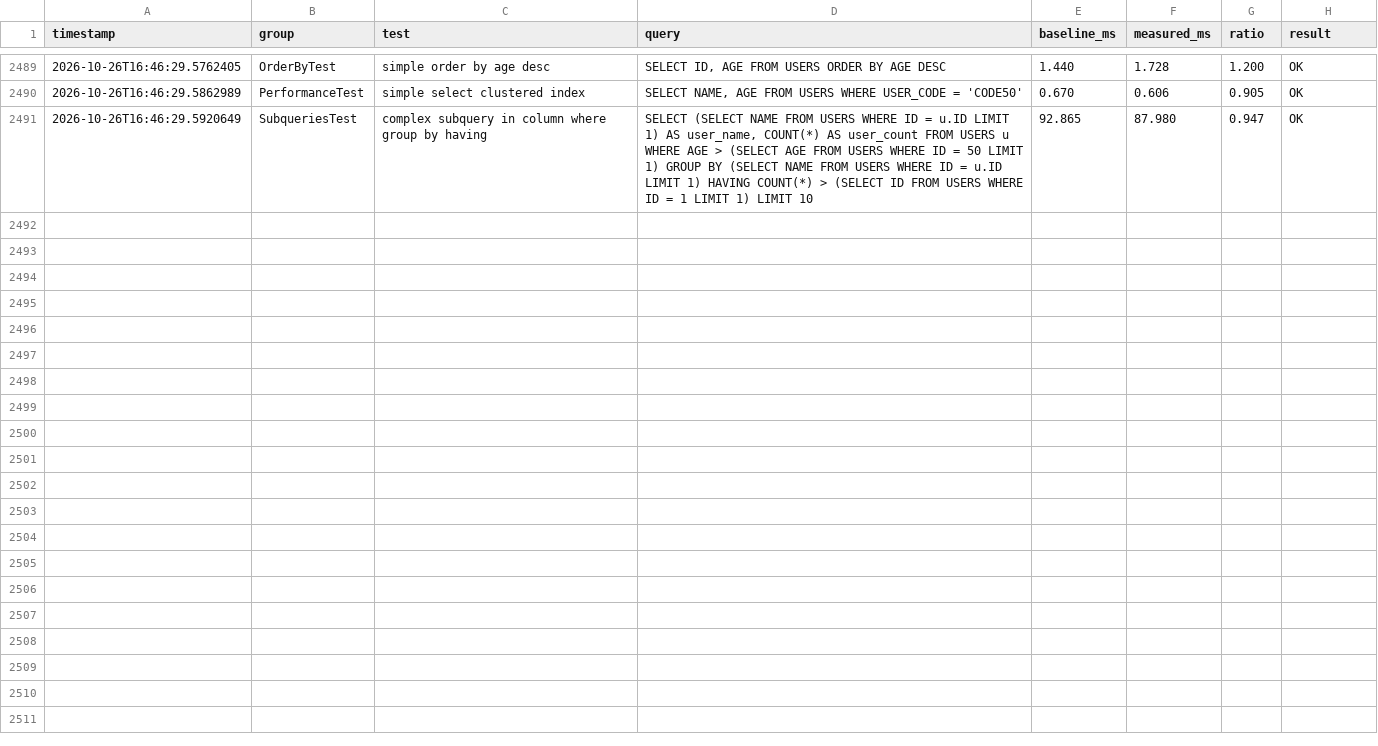
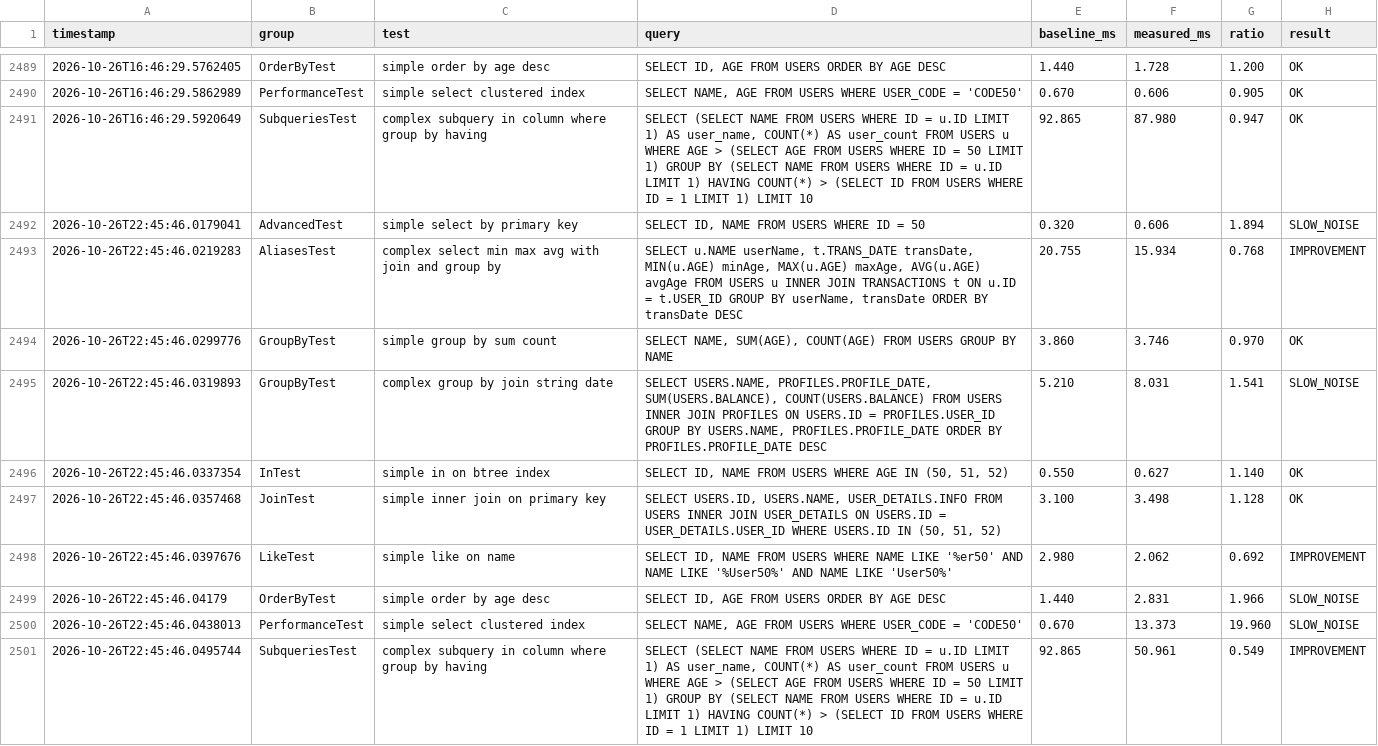
Before and after one commit to Reider85/dieseldb, a CSV file: analytics/performance_history.csv, drawn as a sheet; only a part is shown, gaps mark what is left out; the diff names each change by its address in the sheet, - before the commit and + after, or states it on an @@ line.

```diff
--- a/analytics/performance_history.csv
+++ b/analytics/performance_history.csv
+row 2492: 2026-10-26T22:45:46.0179041 | AdvancedTest | simple select by primary key | SELECT ID, NAME FROM USERS WHERE ID = 50 | 0.320 | 0.606 | 1.894 | SLOW_NOISE
+row 2493: 2026-10-26T22:45:46.0219283 | AliasesTest | complex select min max avg with join and group by | SELECT u.NAME userName, t.TRANS_DATE transDate, MIN(u.AGE) minAge, MAX(u.AGE) maxAge, AVG(u.AGE) avgAge FROM USERS u INNER JOIN TRANSACTIONS t ON u.ID = t.USER_ID GROUP BY userName, transDate ORDER BY transDate DESC | 20.755 | 15.934 | 0.768 | IMPROVEMENT
+row 2494: 2026-10-26T22:45:46.0299776 | GroupByTest | simple group by sum count | SELECT NAME, SUM(AGE), COUNT(AGE) FROM USERS GROUP BY NAME | 3.860 | 3.746 | 0.970 | OK
+row 2495: 2026-10-26T22:45:46.0319893 | GroupByTest | complex group by join string date | SELECT USERS.NAME, PROFILES.PROFILE_DATE, SUM(USERS.BALANCE), COUNT(USERS.BALANCE) FROM USERS INNER JOIN PROFILES ON USERS.ID = PROFILES.USER_ID GROUP BY USERS.NAME, PROFILES.PROFILE_DATE ORDER BY PROFILES.PROFILE_DATE DESC | 5.210 | 8.031 | 1.541 | SLOW_NOISE
+row 2496: 2026-10-26T22:45:46.0337354 | InTest | simple in on btree index | SELECT ID, NAME FROM USERS WHERE AGE IN (50, 51, 52) | 0.550 | 0.627 | 1.140 | OK
+row 2497: 2026-10-26T22:45:46.0357468 | JoinTest | simple inner join on primary key | SELECT USERS.ID, USERS.NAME, USER_DETAILS.INFO FROM USERS INNER JOIN USER_DETAILS ON USERS.ID = USER_DETAILS.USER_ID WHERE USERS.ID IN (50, 51, 52) | 3.100 | 3.498 | 1.128 | OK
+row 2498: 2026-10-26T22:45:46.0397676 | LikeTest | simple like on name | SELECT ID, NAME FROM USERS WHERE NAME LIKE '%er50' AND NAME LIKE '%User50%' AND NAME LIKE 'User50%' | 2.980 | 2.062 | 0.692 | IMPROVEMENT
+row 2499: 2026-10-26T22:45:46.04179 | OrderByTest | simple order by age desc | SELECT ID, AGE FROM USERS ORDER BY AGE DESC | 1.440 | 2.831 | 1.966 | SLOW_NOISE
+row 2500: 2026-10-26T22:45:46.0438013 | PerformanceTest | simple select clustered index | SELECT NAME, AGE FROM USERS WHERE USER_CODE = 'CODE50' | 0.670 | 13.373 | 19.960 | SLOW_NOISE
+row 2501: 2026-10-26T22:45:46.0495744 | SubqueriesTest | complex subquery in column where group by having | SELECT (SELECT NAME FROM USERS WHERE ID = u.ID LIMIT 1) AS user_name, COUNT(*) AS user_count FROM USERS u WHERE AGE > (SELECT AGE FROM USERS WHERE ID = 50 LIMIT 1) GROUP BY (SELECT NAME FROM USERS WHERE ID = u.ID LIMIT 1) HAVING COUNT(*) > (SELECT ID FROM USERS WHERE ID = 1 LIMIT 1) LIMIT 10 | 92.865 | 50.961 | 0.549 | IMPROVEMENT
```
Also changed, not shown: 9 other files.
